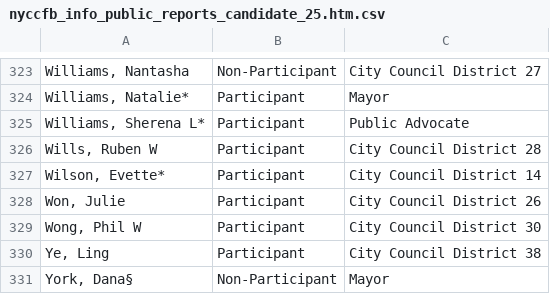
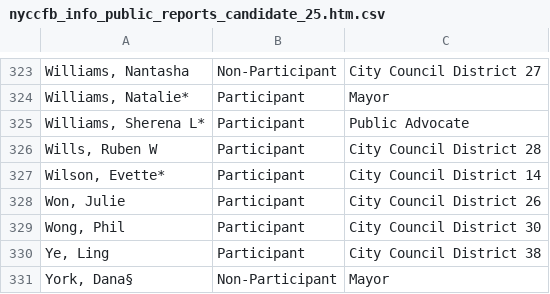
Before and after one commit to fedex1/campaign-tracker, a CSV file: nyccfb_info_public_reports_candidate_25.htm.csv, drawn as a sheet; only a part is shown, gaps mark what is left out; the diff names each change by its address in the sheet, - before the commit and + after, or states it on an @@ line.

```diff
--- a/nyccfb_info_public_reports_candidate_25.htm.csv
+++ b/nyccfb_info_public_reports_candidate_25.htm.csv
-A329: Wong, Phil W
+A329: Wong, Phil
```
Also changed, not shown: committees.csv, nyccfb_info_public_reports_pclt_25.htm.csv, 1 other file.
